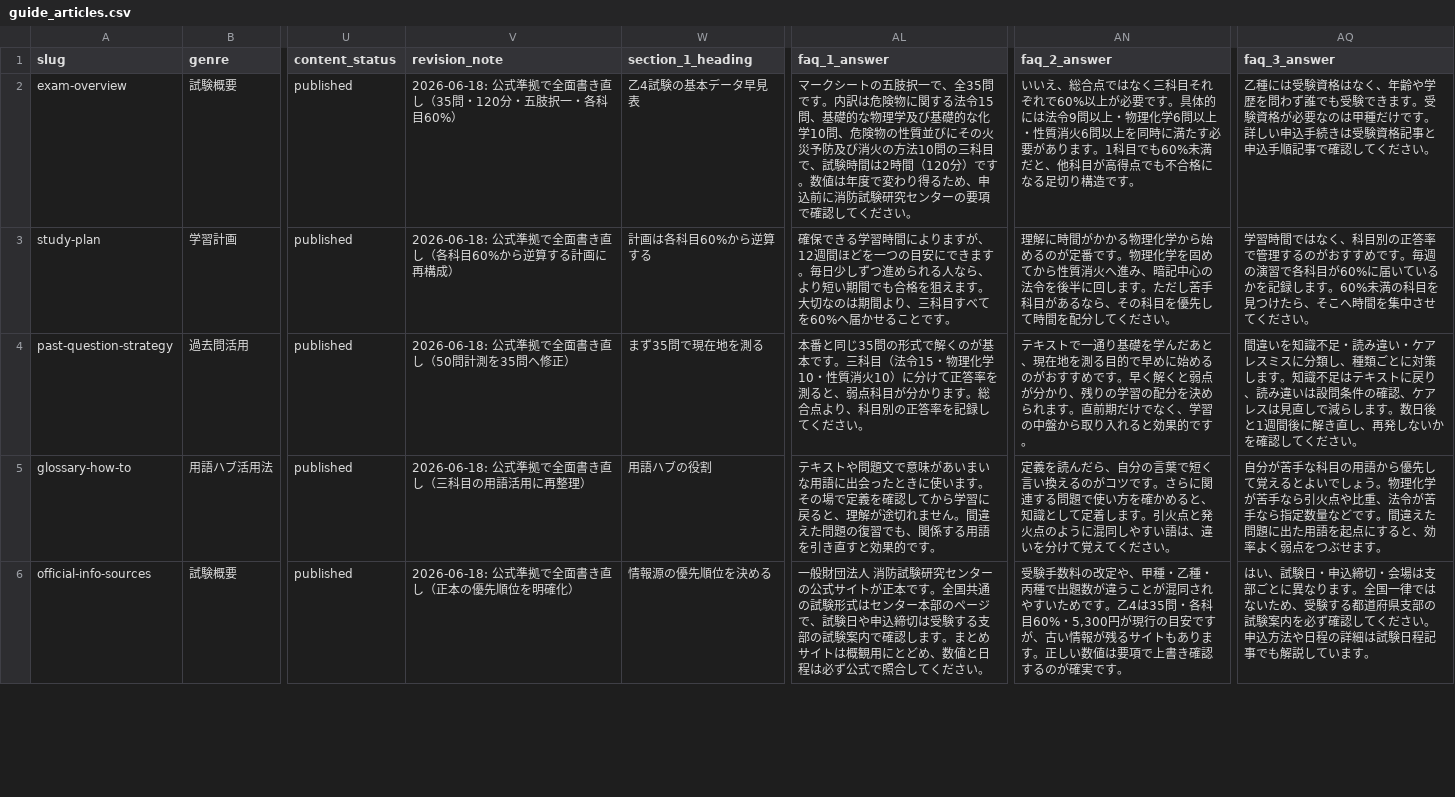
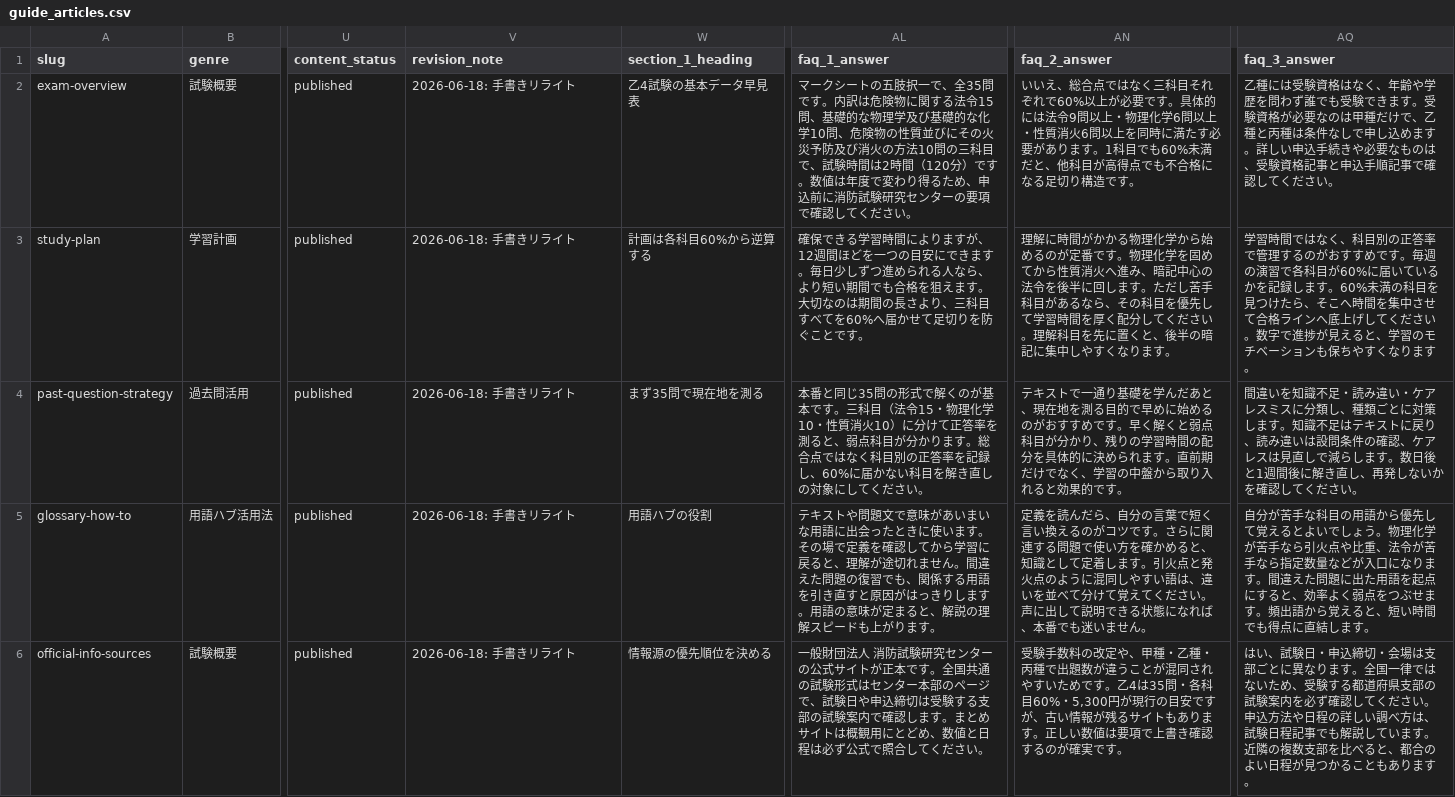
Before and after one commit to takkenshiken2026-sudo/kikenbutsu-master, a CSV file: data/guide_articles.csv, drawn as a sheet; only a part is shown, gaps mark what is left out; the diff covers the shown part only; the diff names each change by its address in the sheet, - before the commit and + after, or states it on an @@ line.

```diff
--- a/data/guide_articles.csv
+++ b/data/guide_articles.csv
-V2 (revision_note): 2026-06-18: 公式準拠で全面書き直し（35問・120分・五肢択一・各科目60%）
+V2 (revision_note): 2026-06-18: 手書きリライト
-AQ2 (faq_3_answer): …種だけです。詳しい申込手続きは受験資格…
+AQ2 (faq_3_answer): …種だけで、乙種と丙種は条件なしで申し込めます。詳しい申込手続きや必要なものは、受験資格…
-V3 (revision_note): 2026-06-18: 公式準拠で全面書き直し（各科目60%から逆算する計画に再構成）
+V3 (revision_note): 2026-06-18: 手書きリライト
-AL3 (faq_1_answer): …のは期間より、三科目すべてを60%へ届かせることです…
+AL3 (faq_1_answer): …のは期間の長さより、三科目すべてを60%へ届かせて足切りを防ぐことです…
-AN3 (faq_2_answer): …優先して時間を配分してください。
+AN3 (faq_2_answer): …優先して学習時間を厚く配分してください。理解科目を先に置くと、後半の暗記に集中しやすくなります。
-AQ3 (faq_3_answer): …中させてください。
+AQ3 (faq_3_answer): …中させて合格ラインへ底上げしてください。数字で進捗が見えると、学習のモチベーションも保ちやすくなります。
-V4 (revision_note): 2026-06-18: 公式準拠で全面書き直し（50問計測を35問へ修正）
+V4 (revision_note): 2026-06-18: 手書きリライト
-AL4 (faq_1_answer): …。総合点より、科目別の正答率を記録してくだ…
+AL4 (faq_1_answer): …。総合点ではなく科目別の正答率を記録し、60%に届かない科目を解き直しの対象にしてくだ…
-AN4 (faq_2_answer): …くと弱点が分かり、残りの学習の配分を決められ…
+AN4 (faq_2_answer): …くと弱点科目が分かり、残りの学習時間の配分を具体的に決められ…
-V5 (revision_note): 2026-06-18: 公式準拠で全面書き直し（三科目の用語活用に再整理）
+V5 (revision_note): 2026-06-18: 手書きリライト
-AL5 (faq_1_answer): …き直すと効果的です。
+AL5 (faq_1_answer): …き直すと原因がはっきりします。用語の意味が定まると、解説の理解スピードも上がります。
-AN5 (faq_2_answer): …、違いを分けて覚えてください。
+AN5 (faq_2_answer): …、違いを並べて分けて覚えてください。声に出して説明できる状態になれば、本番でも迷いません。
-AQ5 (faq_3_answer): …数量などです。間違えた問題に出た用語を起点にすると、効率よく弱点をつぶせます。
+AQ5 (faq_3_answer): …数量などが入口になります。間違えた問題に出た用語を起点にすると、効率よく弱点をつぶせます。頻出語から覚えると、短い時間でも得点に直結します。
-V6 (revision_note): 2026-06-18: 公式準拠で全面書き直し（正本の優先順位を明確化）
+V6 (revision_note): 2026-06-18: 手書きリライト
-AQ6 (faq_3_answer): …日程の詳細は試験日程記事でも解説しています。
+AQ6 (faq_3_answer): …日程の詳しい調べ方は、試験日程記事でも解説しています。近隣の複数支部を比べると、都合のよい日程が見つかることもあります。
```
Also changed, not shown: 100 edited cells elsewhere in this file, 36 other files.
